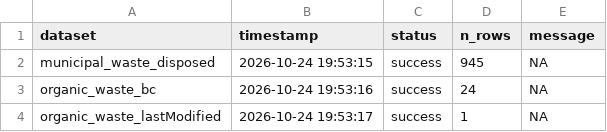
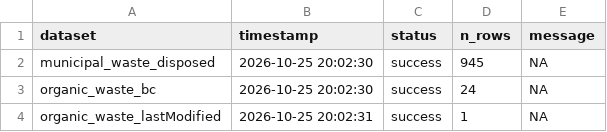
Before and after one commit to TOTA-git/TOTA-Solid-Waste-Dashboard, a CSV file: data/cache/refresh_log.csv, drawn as a sheet.

```diff
--- a/data/cache/refresh_log.csv
+++ b/data/cache/refresh_log.csv
@@ -1,4 +1,4 @@
 dataset,timestamp,status,n_rows,message
-municipal_waste_disposed,2026-10-24 19:53:15,success,945,NA
-organic_waste_bc,2026-10-24 19:53:16,success,24,NA
-organic_waste_lastModified,2026-10-24 19:53:17,success,1,NA
+municipal_waste_disposed,2026-10-25 20:02:30,success,945,NA
+organic_waste_bc,2026-10-25 20:02:30,success,24,NA
+organic_waste_lastModified,2026-10-25 20:02:31,success,1,NA
```
Also changed, not shown: 1 other file.
